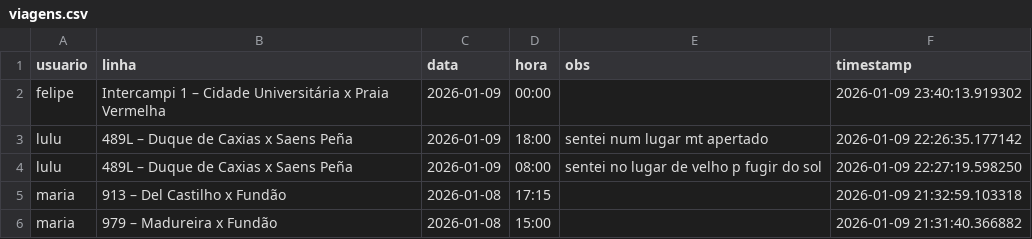
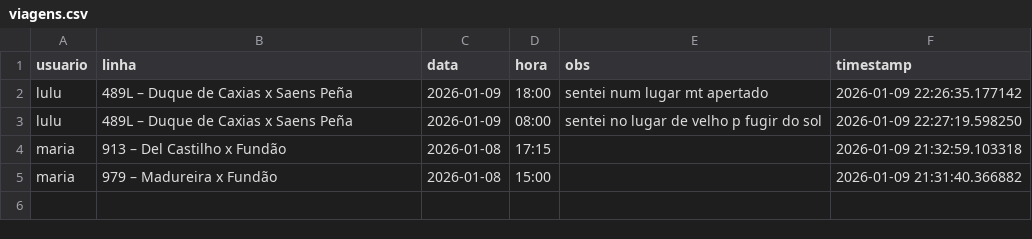
Before and after one commit to milet-o/buslog, a CSV file: viagens.csv, drawn as a sheet.

Commit message:
Update Background

```diff
--- a/viagens.csv
+++ b/viagens.csv
@@ -1,3 +1,2 @@
 usuario,linha,data,hora,obs,timestamp
-felipe,Intercampi 1 – Cidade Universitária x Praia Vermelha,2026-01-09,00:00,,2026-01-09 23:40:13.919302
 lulu,489L – Duque de Caxias x Saens Peña,2026-01-09,18:00,sentei num lugar mt apertado ,2026-01-09 22:26:35.177142
```
